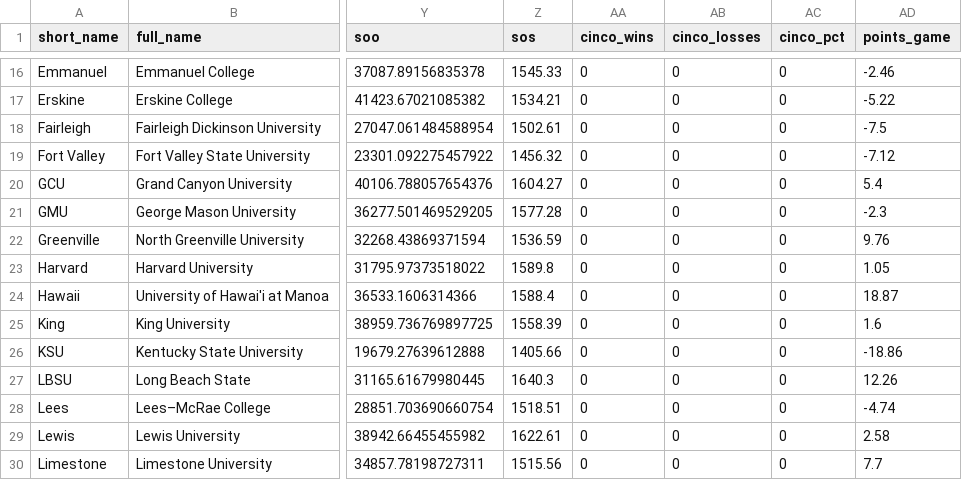
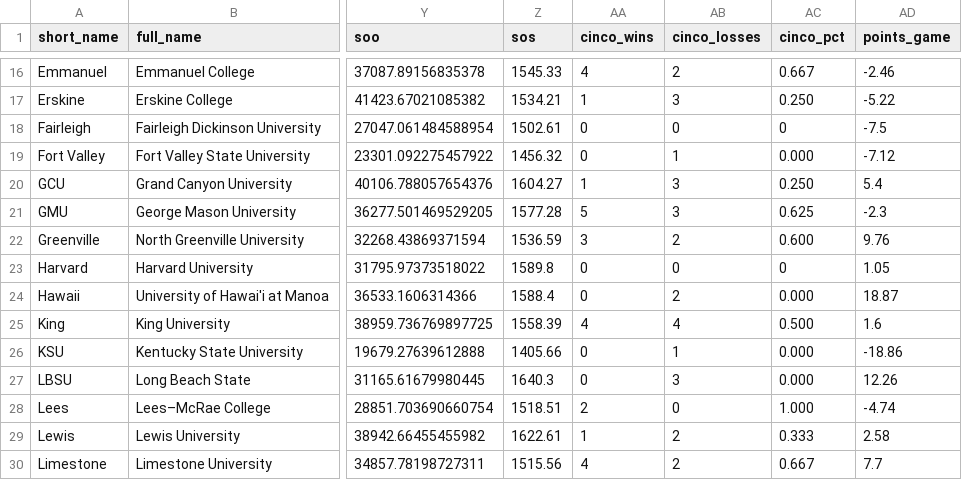
Before and after one commit to tjbreshears/VBelo, a CSV file: outputs/teams_output_2022.csv, drawn as a sheet; only a part is shown, gaps mark what is left out; the diff covers the shown part only; the diff names each change by its address in the sheet, - before the commit and + after, or states it on an @@ line.

Commit message:
Updated cinco sets

```diff
--- a/outputs/teams_output_2022.csv
+++ b/outputs/teams_output_2022.csv
-AA16 (cinco_wins): 0
+AA16 (cinco_wins): 4
-AB16 (cinco_losses): 0
+AB16 (cinco_losses): 2
-AC16 (cinco_pct): 0
+AC16 (cinco_pct): 0.667
-AA17 (cinco_wins): 0
+AA17 (cinco_wins): 1
-AB17 (cinco_losses): 0
+AB17 (cinco_losses): 3
-AC17 (cinco_pct): 0
+AC17 (cinco_pct): 0.250
-AB19 (cinco_losses): 0
+AB19 (cinco_losses): 1
-AC19 (cinco_pct): 0
+AC19 (cinco_pct): 0.000
-AA20 (cinco_wins): 0
+AA20 (cinco_wins): 1
-AB20:AB21 (cinco_losses): 0
+AB20:AB21 (cinco_losses): 3
-AC20 (cinco_pct): 0
+AC20 (cinco_pct): 0.250
-AA21 (cinco_wins): 0
+AA21 (cinco_wins): 5
-AC21 (cinco_pct): 0
+AC21 (cinco_pct): 0.625
-AA22 (cinco_wins): 0
+AA22 (cinco_wins): 3
-AB22 (cinco_losses): 0
+AB22 (cinco_losses): 2
-AC22 (cinco_pct): 0
+AC22 (cinco_pct): 0.600
-AB24 (cinco_losses): 0
+AB24 (cinco_losses): 2
-AC24 (cinco_pct): 0
+AC24 (cinco_pct): 0.000
-AA25 (cinco_wins): 0
+AA25 (cinco_wins): 4
-AB25 (cinco_losses): 0
+AB25 (cinco_losses): 4
-AC25 (cinco_pct): 0
+AC25 (cinco_pct): 0.500
-AB26 (cinco_losses): 0
+AB26 (cinco_losses): 1
-AC26:AC27 (cinco_pct): 0
+AC26:AC27 (cinco_pct): 0.000
-AB27 (cinco_losses): 0
+AB27 (cinco_losses): 3
-AA28 (cinco_wins): 0
+AA28 (cinco_wins): 2
-AC28 (cinco_pct): 0
+AC28 (cinco_pct): 1.000
-AA29 (cinco_wins): 0
+AA29 (cinco_wins): 1
-AB29:AB30 (cinco_losses): 0
+AB29:AB30 (cinco_losses): 2
-AC29 (cinco_pct): 0
+AC29 (cinco_pct): 0.333
-AA30 (cinco_wins): 0
+AA30 (cinco_wins): 4
-AC30 (cinco_pct): 0
+AC30 (cinco_pct): 0.667
```
Also changed, not shown: 104 edited cells elsewhere in this file, 2 other files.
